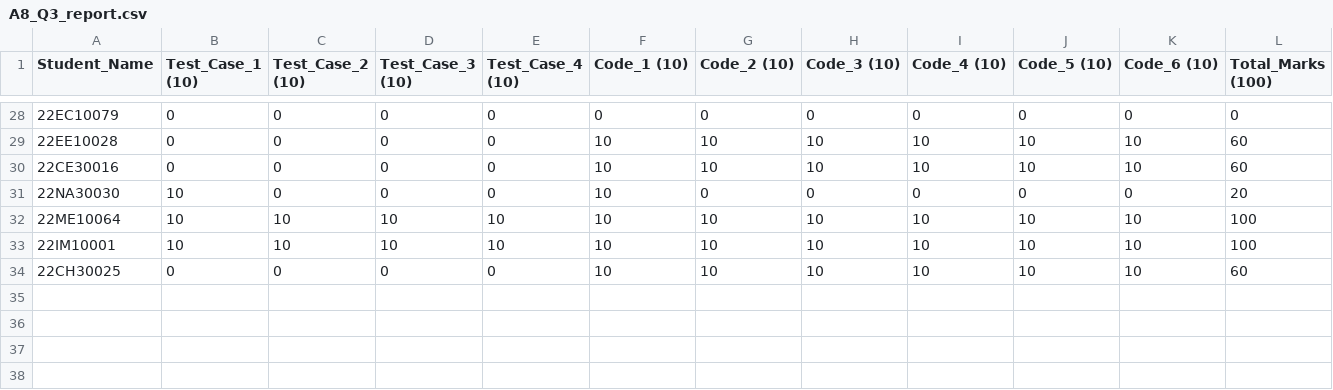
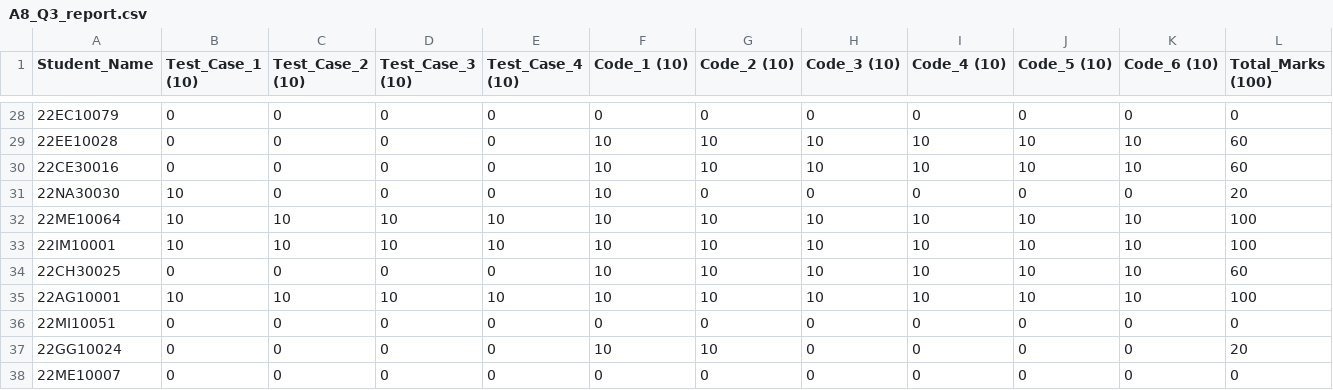
Before and after one commit to nishkalprakash/pds_assignment_checker, a CSV file: Assignments/A8/Q3/A8_Q3_report.csv, drawn as a sheet; only a part is shown, gaps mark what is left out; rows hold the shown columns only; the diff names each change by its address in the sheet, - before the commit and + after, or states it on an @@ line.

```diff
--- a/Assignments/A8/Q3/A8_Q3_report.csv
+++ b/Assignments/A8/Q3/A8_Q3_report.csv
+row 35: 22AG10001 | 10 | 10 | 10 | 10 | 10 | 10 | 10 | 10 | 10 | 10 | 100
+row 36: 22MI10051 | 0 | 0 | 0 | 0 | 0 | 0 | 0 | 0 | 0 | 0 | 0
+row 37: 22GG10024 | 0 | 0 | 0 | 0 | 10 | 10 | 0 | 0 | 0 | 0 | 20
+row 38: 22ME10007 | 0 | 0 | 0 | 0 | 0 | 0 | 0 | 0 | 0 | 0 | 0
```
Also changed, not shown: 10 other files.
